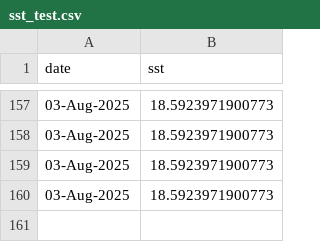
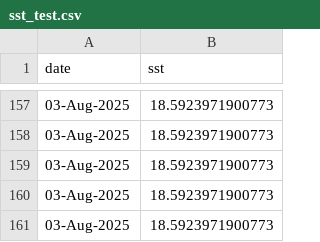
Before and after one commit to joshcullen/github_actions_workshop, a CSV file: MATLAB_example/sst_test.csv, drawn as a sheet; only a part is shown, gaps mark what is left out.

Commit message:
Updated CSV file

```diff
--- a/MATLAB_example/sst_test.csv
+++ b/MATLAB_example/sst_test.csv
@@ -160 +160,2 @@ date,sst
 03-Aug-2025,18.5923971900773
+03-Aug-2025,18.5923971900773
```
